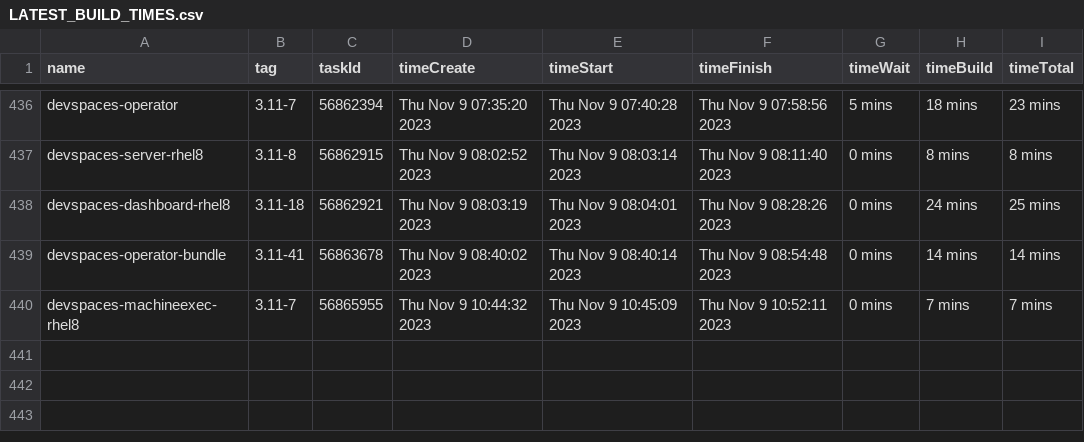
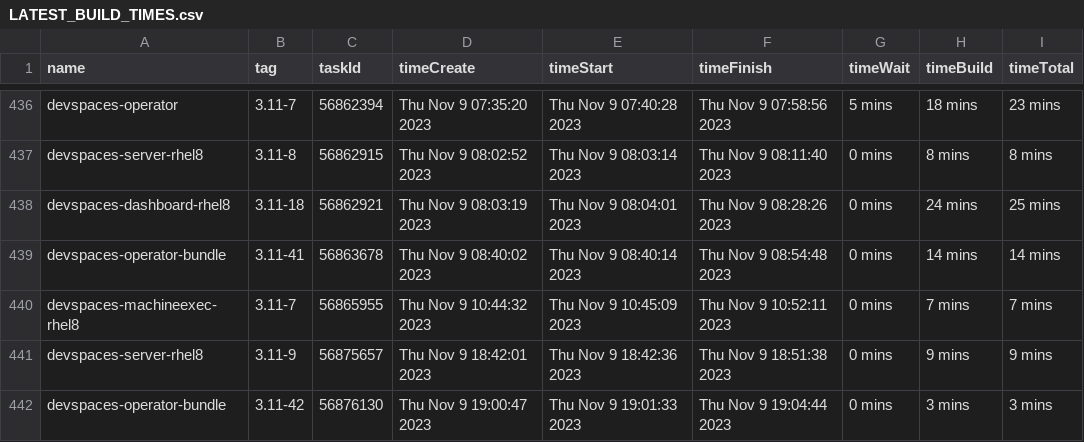
Before and after one commit to redhat-developer/devspaces, a CSV file: dependencies/LATEST_BUILD_TIMES.csv, drawn as a sheet; only a part is shown, gaps mark what is left out.

Commit message:
chore: Update dependencies/LATEST_IMAGES, COMMITS, DIGESTS, INDEXES, BUILD_TIMES
Signed-off-by: devstudio-release <nickboldt+devstudio-release@gmail.com>

```diff
--- a/dependencies/LATEST_BUILD_TIMES.csv
+++ b/dependencies/LATEST_BUILD_TIMES.csv
@@ -440 +440,3 @@
 "devspaces-machineexec-rhel8","3.11-7",56865955,"Thu Nov 9 10:44:32 2023","Thu Nov 9 10:45:09 2023","Thu Nov 9 10:52:11 2023","0 mins","7 mins","7 mins"
+"devspaces-server-rhel8","3.11-9",56875657,"Thu Nov 9 18:42:01 2023","Thu Nov 9 18:42:36 2023","Thu Nov 9 18:51:38 2023","0 mins","9 mins","9 mins"
+"devspaces-operator-bundle","3.11-42",56876130,"Thu Nov 9 19:00:47 2023","Thu Nov 9 19:01:33 2023","Thu Nov 9 19:04:44 2023","0 mins","3 mins","3 mins"
```
Also changed, not shown: 6 other files.
